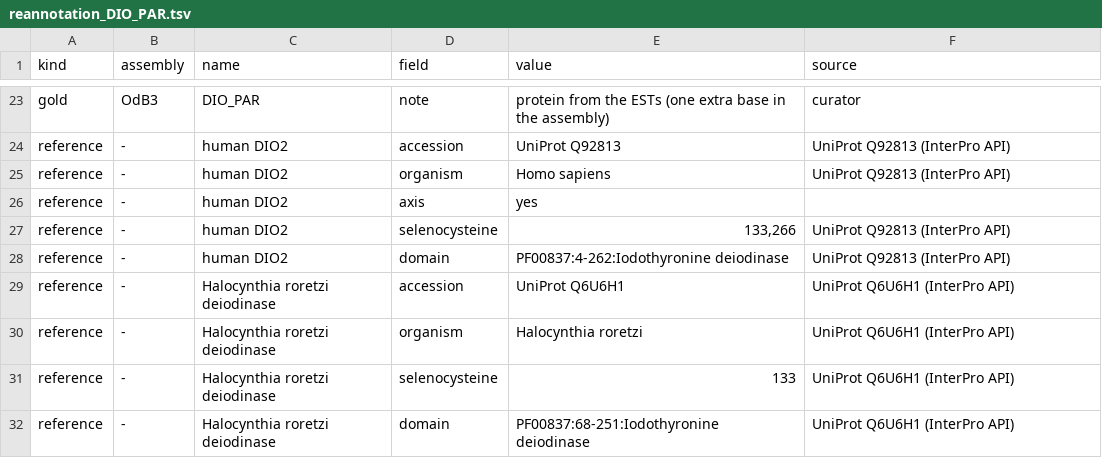
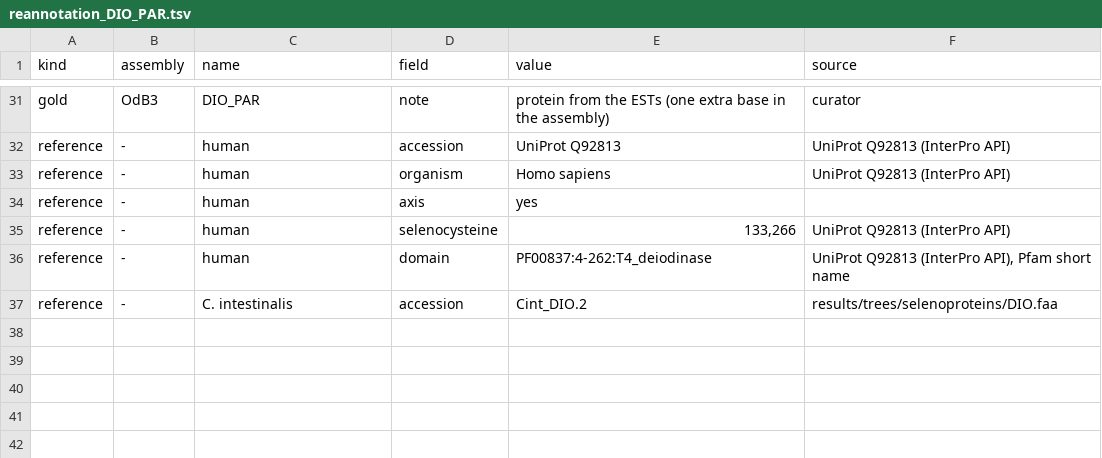
Before and after one commit to oist/LuscombeU_Oikopleura_Selenoproteins, a TSV file: figures/inputs/reannotation_DIO_PAR.tsv, drawn as a sheet; only a part is shown, gaps mark what is left out; removed rows and columns are numbered as before the commit, all else as after; the diff covers the shown part only; the diff names each change by its address in the sheet, - before the commit and + after, or states it on an @@ line.

```diff
--- a/figures/inputs/reannotation_DIO_PAR.tsv
+++ b/figures/inputs/reannotation_DIO_PAR.tsv
-C32:C36 (name): human DIO2
+C32:C36 (name): human
-E36 (value): PF00837:4-262:Iodothyronine deiodinase
+E36 (value): PF00837:4-262:T4_deiodinase
-F36 (source): UniProt Q92813 (InterPro API)
+F36 (source): UniProt Q92813 (InterPro API), Pfam short name
-C37 (name): Halocynthia roretzi deiodinase
+C37 (name): C. intestinalis
-E37 (value): UniProt Q6U6H1
+E37 (value): Cint_DIO.2
-F37 (source): UniProt Q6U6H1 (InterPro API)
+F37 (source): results/trees/selenoproteins/DIO.faa
-row 30: reference | - | Halocynthia roretzi deiodinase | organism | Halocynthia roretzi | UniProt Q6U6H1 (InterPro API)
-row 31: reference | - | Halocynthia roretzi deiodinase | selenocysteine | 133 | UniProt Q6U6H1 (InterPro API)
-row 32: reference | - | Halocynthia roretzi deiodinase | domain | PF00837:68-251:Iodothyronine deiodinase | UniProt Q6U6H1 (InterPro API)
```
Also changed, not shown: 8 added rows and 3 edited cells elsewhere in this file, figures/inputs/reannotation_SEPHS2.tsv, 29 other files.
